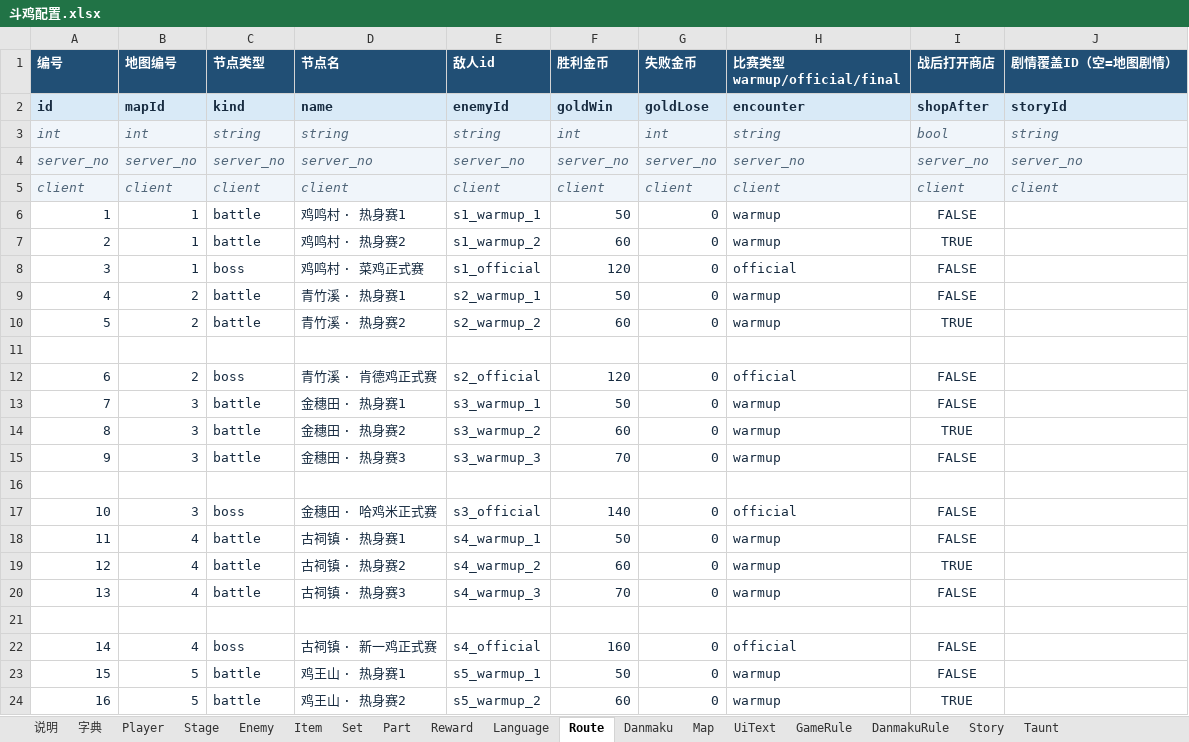
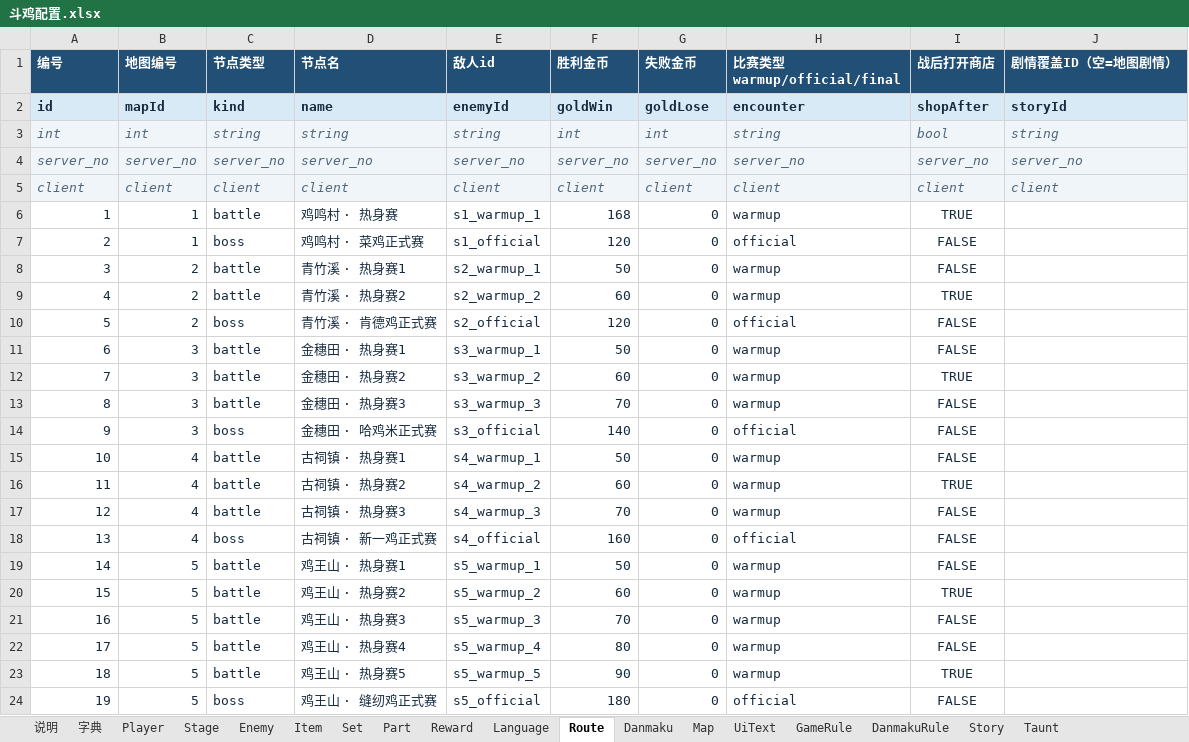
Before and after one commit to lxy2109/chicken-battle, an Excel workbook: excel/斗鸡配置.xlsx, sheet Route, drawn as a sheet; only a part is shown; the shorter side is filled out with more unchanged rows; values as stored, in another font and other column widths than the file's, no borders; removed rows and columns are numbered as before the commit, all else as after; the diff names each change by its address in the sheet, - before the commit and + after, or states it on an @@ line.

```diff
--- a/excel/斗鸡配置.xlsx (sheet Route)
+++ b/excel/斗鸡配置.xlsx (sheet Route)
-row 6: 1 | 1 | battle | 鸡鸣村 · 热身赛1 | s1_warmup_1 | 50 | 0 | warmup | FALSE
@@ column A (编号) renumbered from row 6 down @@
-D6 (节点名): 鸡鸣村 · 热身赛2
+D6 (节点名): 鸡鸣村 · 热身赛
-E6 (敌人id): s1_warmup_2
+E6 (敌人id): s1_warmup_1
-F6 (胜利金币): 60
+F6 (胜利金币): 168
-row 11: (empty)
-row 16: (empty)
-row 21: (empty)
```
Also changed, not shown: 9 other files.
